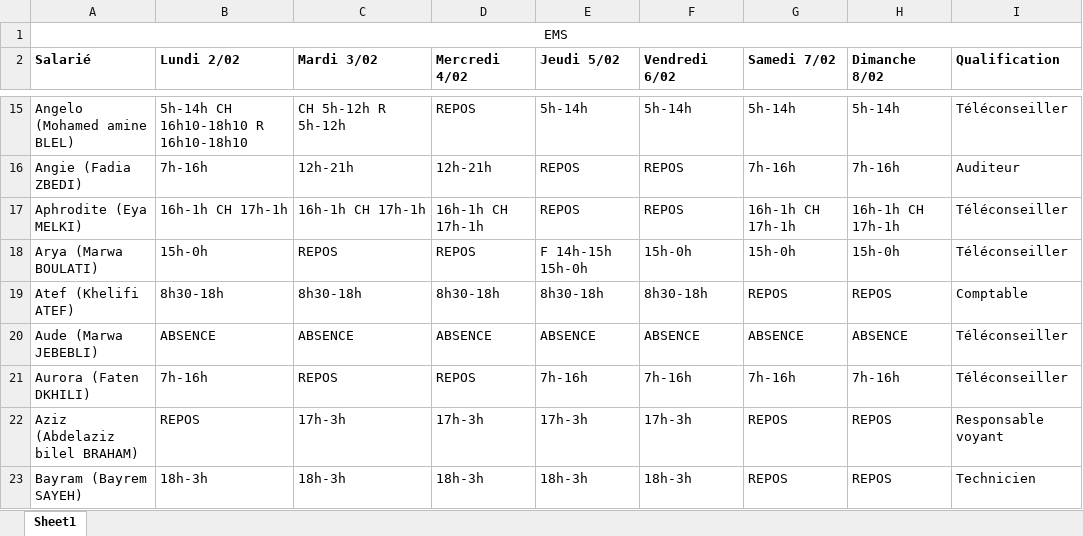
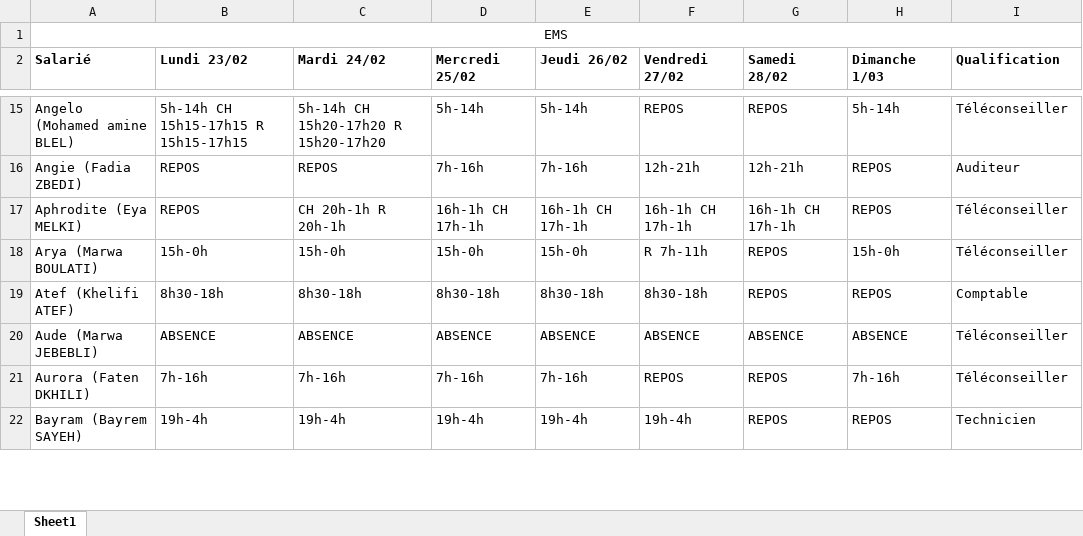
Before and after one commit to Bayrem98/gestion_app_transport_f, an Excel workbook: media/temp_planning.xlsx, sheet Sheet1, drawn as a sheet; only a part is shown, gaps mark what is left out; values as stored, in another font and other column widths than the file's, no borders; removed rows and columns are numbered as before the commit, all else as after; the diff covers the shown part only; the diff names each change by its address in the sheet, - before the commit and + after, or states it on an @@ line.

```diff
--- a/media/temp_planning.xlsx (sheet Sheet1)
+++ b/media/temp_planning.xlsx (sheet Sheet1)
-B2: Lundi 2/02
+B2: Lundi 23/02
-C2: Mardi 3/02
+C2: Mardi 24/02
-D2: Mercredi 4/02
+D2: Mercredi 25/02
-E2: Jeudi 5/02
+E2: Jeudi 26/02
-F2: Vendredi 6/02
+F2: Vendredi 27/02
-G2: Samedi 7/02
+G2: Samedi 28/02
-H2: Dimanche 8/02
+H2: Dimanche 1/03
-B15 (Lundi 23/02): 5h-14h CH 16h10-18h10 R 16h10-18h10
+B15 (Lundi 23/02): 5h-14h CH 15h15-17h15 R 15h15-17h15
-C15 (Mardi 24/02): CH 5h-12h R 5h-12h
+C15 (Mardi 24/02): 5h-14h CH 15h20-17h20 R 15h20-17h20
-D15 (Mercredi 25/02): REPOS
+D15 (Mercredi 25/02): 5h-14h
-F15 (Vendredi 27/02): 5h-14h
+F15 (Vendredi 27/02): REPOS
-G15 (Samedi 28/02): 5h-14h
+G15 (Samedi 28/02): REPOS
-B16 (Lundi 23/02): 7h-16h
+B16 (Lundi 23/02): REPOS
-C16 (Mardi 24/02): 12h-21h
+C16 (Mardi 24/02): REPOS
-D16 (Mercredi 25/02): 12h-21h
+D16 (Mercredi 25/02): 7h-16h
-E16 (Jeudi 26/02): REPOS
+E16 (Jeudi 26/02): 7h-16h
-F16 (Vendredi 27/02): REPOS
+F16 (Vendredi 27/02): 12h-21h
-G16 (Samedi 28/02): 7h-16h
+G16 (Samedi 28/02): 12h-21h
-H16 (Dimanche 1/03): 7h-16h
+H16 (Dimanche 1/03): REPOS
-B17 (Lundi 23/02): 16h-1h CH 17h-1h
+B17 (Lundi 23/02): REPOS
-C17 (Mardi 24/02): 16h-1h CH 17h-1h
+C17 (Mardi 24/02): CH 20h-1h R 20h-1h
-E17 (Jeudi 26/02): REPOS
+E17 (Jeudi 26/02): 16h-1h CH 17h-1h
-F17 (Vendredi 27/02): REPOS
+F17 (Vendredi 27/02): 16h-1h CH 17h-1h
-H17 (Dimanche 1/03): 16h-1h CH 17h-1h
+H17 (Dimanche 1/03): REPOS
-C18 (Mardi 24/02): REPOS
+C18 (Mardi 24/02): 15h-0h
-D18 (Mercredi 25/02): REPOS
+D18 (Mercredi 25/02): 15h-0h
-E18 (Jeudi 26/02): F 14h-15h 15h-0h
+E18 (Jeudi 26/02): 15h-0h
-F18 (Vendredi 27/02): 15h-0h
+F18 (Vendredi 27/02): R 7h-11h
-G18 (Samedi 28/02): 15h-0h
+G18 (Samedi 28/02): REPOS
-C21 (Mardi 24/02): REPOS
+C21 (Mardi 24/02): 7h-16h
-D21 (Mercredi 25/02): REPOS
+D21 (Mercredi 25/02): 7h-16h
-F21 (Vendredi 27/02): 7h-16h
+F21 (Vendredi 27/02): REPOS
-G21 (Samedi 28/02): 7h-16h
+G21 (Samedi 28/02): REPOS
-row 22: Aziz (Abdelaziz bilel BRAHAM) | REPOS | 17h-3h | 17h-3h | 17h-3h | 17h-3h | REPOS | REPOS | Responsable voyant
-B22 (Lundi 23/02): 18h-3h
+B22 (Lundi 23/02): 19h-4h
-C22 (Mardi 24/02): 18h-3h
+C22 (Mardi 24/02): 19h-4h
-D22 (Mercredi 25/02): 18h-3h
+D22 (Mercredi 25/02): 19h-4h
-E22 (Jeudi 26/02): 18h-3h
+E22 (Jeudi 26/02): 19h-4h
-F22 (Vendredi 27/02): 18h-3h
+F22 (Vendredi 27/02): 19h-4h
```
Also changed, not shown: 2 removed rows and 690 edited cells elsewhere in this sheet, 10 other files.
